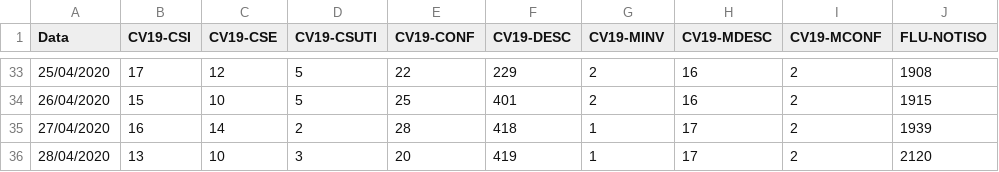
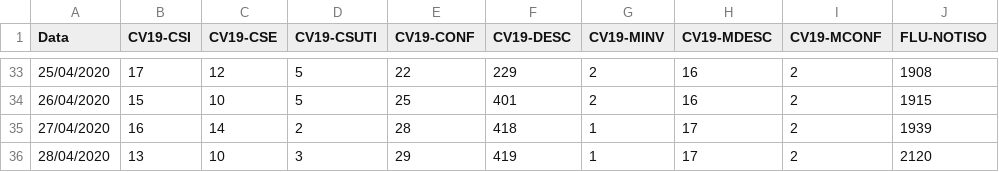
Before and after one commit to MetlHedd/datasets, a CSV file: covid19/saocarlos/dataset.csv, drawn as a sheet; only a part is shown, gaps mark what is left out.

Commit message:
Correção

```diff
--- a/covid19/saocarlos/dataset.csv
+++ b/covid19/saocarlos/dataset.csv
@@ -35,2 +35,2 @@ Data,CV19-CSI,CV19-CSE,CV19-CSUTI,CV19-CONF,CV19-DESC,CV19-MINV,CV19-MDESC,CV19-
 27/04/2020,16,14,2,28,418,1,17,2,1939
-28/04/2020,13,10,3,20,419,1,17,2,2120
+28/04/2020,13,10,3,29,419,1,17,2,2120
```
